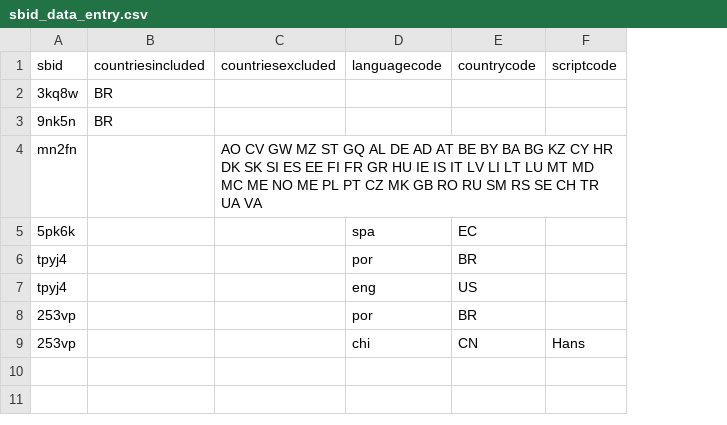
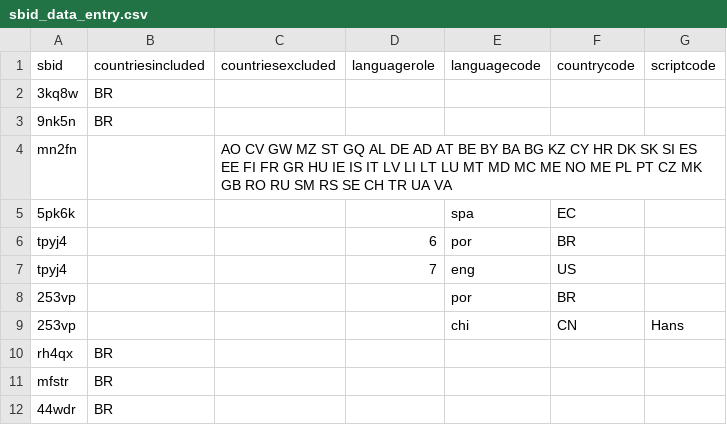
Before and after one commit to scieloorg/scielobooks_exports, a CSV file: onix/source/sbid_data_entry.csv, drawn as a sheet; the diff names each change by its address in the sheet, - before the commit and + after, or states it on an @@ line.

Commit message:
Update sbid_data_entry.csv

```diff
--- a/onix/source/sbid_data_entry.csv
+++ b/onix/source/sbid_data_entry.csv
+column D (languagerole), rows 6-7: 6 | 7
+row 10: rh4qx | BR
+row 11: mfstr | BR
+row 12: 44wdr | BR
```
